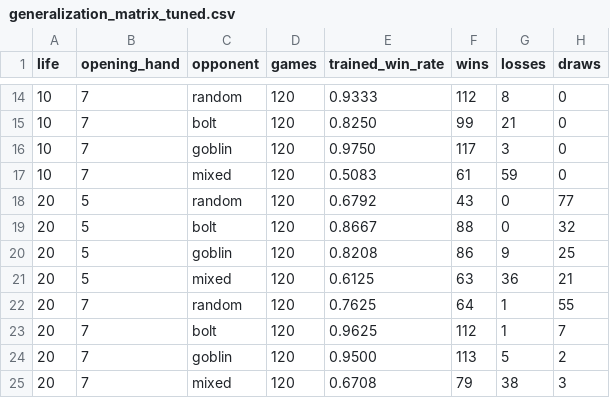
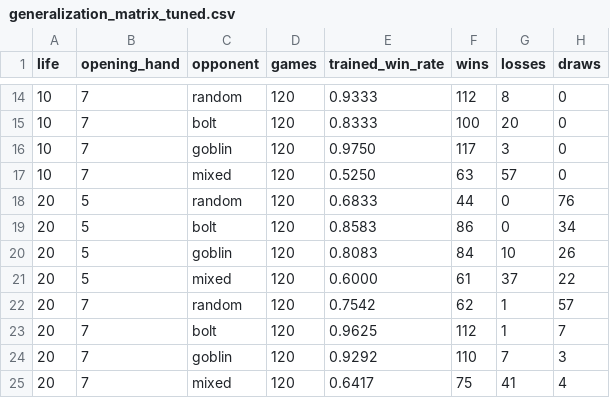
Before and after one commit to wanqizhu/mtg-benchmark, a CSV file: artifacts/eval/generalization_matrix_tuned.csv, drawn as a sheet; only a part is shown, gaps mark what is left out; the diff covers the shown part only.

```diff
--- a/artifacts/eval/generalization_matrix_tuned.csv
+++ b/artifacts/eval/generalization_matrix_tuned.csv
@@ -14,12 +14,12 @@ life,opening_hand,opponent,games,trained_win_rate,wins,losses,draws
 10,7,random,120,0.9333,112,8,0
-10,7,bolt,120,0.8250,99,21,0
+10,7,bolt,120,0.8333,100,20,0
 10,7,goblin,120,0.9750,117,3,0
-10,7,mixed,120,0.5083,61,59,0
-20,5,random,120,0.6792,43,0,77
-20,5,bolt,120,0.8667,88,0,32
-20,5,goblin,120,0.8208,86,9,25
-20,5,mixed,120,0.6125,63,36,21
-20,7,random,120,0.7625,64,1,55
+10,7,mixed,120,0.5250,63,57,0
+20,5,random,120,0.6833,44,0,76
+20,5,bolt,120,0.8583,86,0,34
+20,5,goblin,120,0.8083,84,10,26
+20,5,mixed,120,0.6000,61,37,22
+20,7,random,120,0.7542,62,1,57
 20,7,bolt,120,0.9625,112,1,7
-20,7,goblin,120,0.9500,113,5,2
-20,7,mixed,120,0.6708,79,38,3
+20,7,goblin,120,0.9292,110,7,3
+20,7,mixed,120,0.6417,75,41,4
```
Also changed, not shown: 30 edited cells elsewhere in this file, artifacts/eval/convergence.csv, artifacts/eval/milestones.csv, 21 other files.
